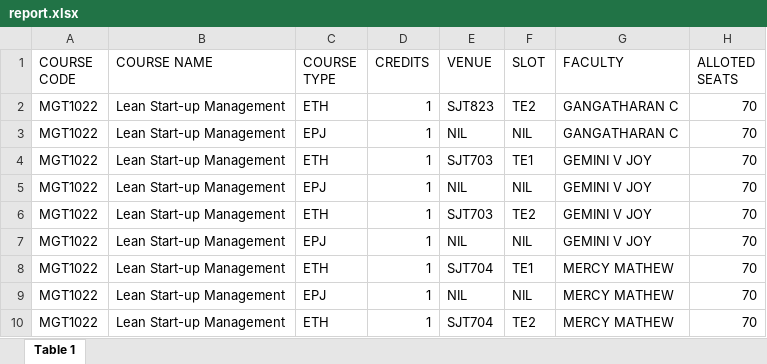
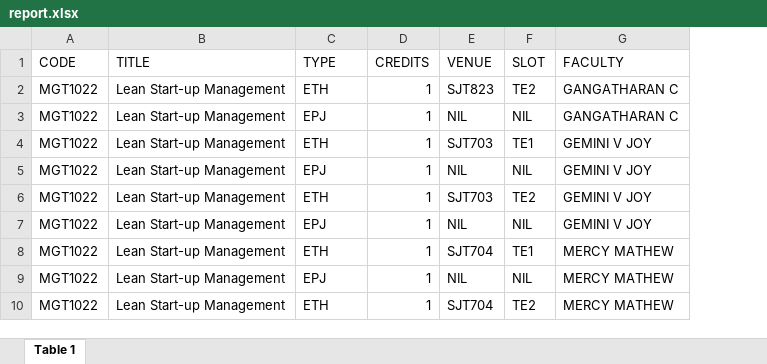
Before and after one commit to yashhatwar/FFCSonTheGo, an Excel workbook: util/report.xlsx, sheet Table 1, drawn as a sheet; only a part is shown; values as stored, in another font and other column widths than the file's, no cell formats; charts and pictures not drawn; ↵ is a line break in a cell; the diff names each change by its address in the sheet, - before the commit and + after, or states it on an @@ line.

Commit message:
update courses data

```diff
--- a/util/report.xlsx (sheet Table 1)
+++ b/util/report.xlsx (sheet Table 1)
-column H (ALLOTED SEATS), rows 2-10: all 70
-A1: COURSE ↵ CODE
+A1: CODE
-B1: COURSE NAME
+B1: TITLE
-C1: COURSE ↵ TYPE
+C1: TYPE
```
Also changed, not shown: cell formats, charts or pictures, 7 other files.
